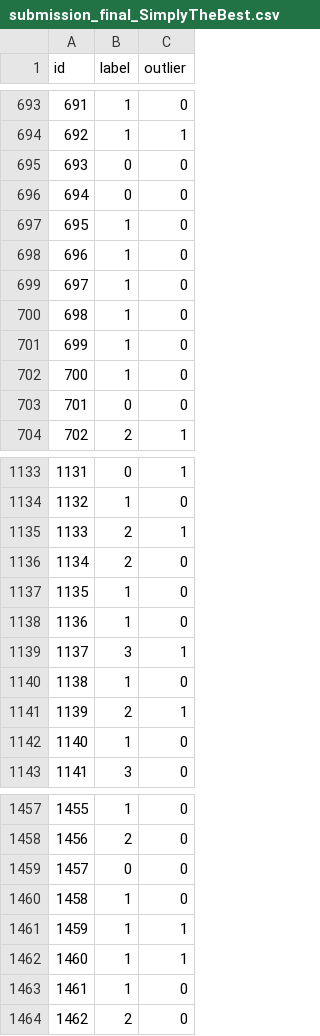
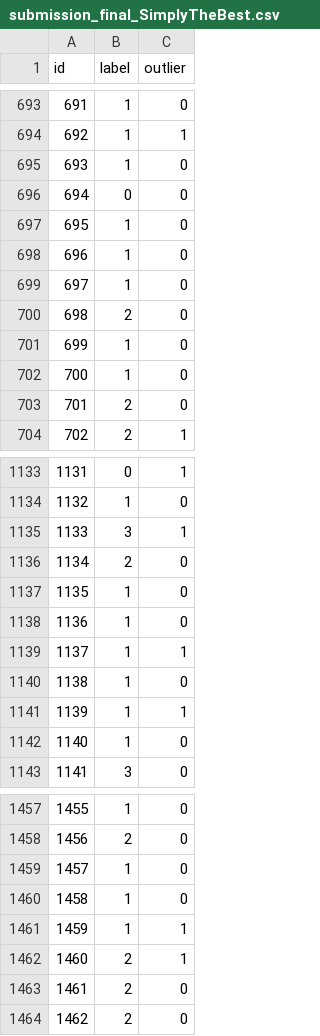
Before and after one commit to gretacappello/MachineLearning_TUG, a CSV file: submission_final_SimplyTheBest.csv, drawn as a sheet; only a part is shown, gaps mark what is left out; the diff covers the shown part only.

```diff
--- a/submission_final_SimplyTheBest.csv
+++ b/submission_final_SimplyTheBest.csv
@@ -694,3 +694,3 @@ id,label,outlier
 692,1,1
-693,0,0
+693,1,0
 694,0,0
@@ -699,6 +699,6 @@ id,label,outlier
 697,1,0
-698,1,0
+698,2,0
 699,1,0
 700,1,0
-701,0,0
+701,2,0
 702,2,1
@@ -1134,3 +1134,3 @@ id,label,outlier
 1132,1,0
-1133,2,1
+1133,3,1
 1134,2,0
@@ -1138,5 +1138,5 @@ id,label,outlier
 1136,1,0
-1137,3,1
+1137,1,1
 1138,1,0
-1139,2,1
+1139,1,1
 1140,1,0
@@ -1458,7 +1458,7 @@ id,label,outlier
 1456,2,0
-1457,0,0
+1457,1,0
 1458,1,0
 1459,1,1
-1460,1,1
-1461,1,0
+1460,2,1
+1461,2,0
 1462,2,0
```
Also changed, not shown: 119 edited cells elsewhere in this file, submission_leaderboard_SimplyTheBest.csv, 3 other files.
